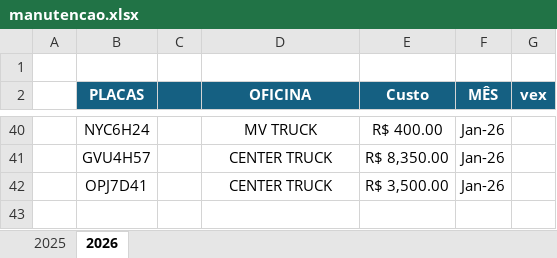
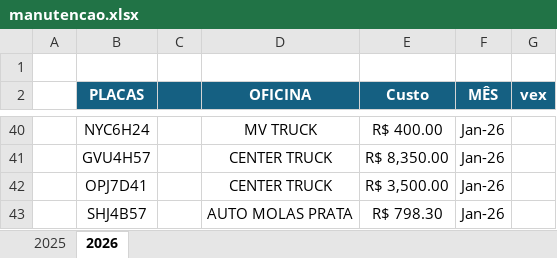
Before and after one commit to jhonnyoraculos/dashboard, an Excel workbook: data/manutencao.xlsx, sheet 2026, drawn as a sheet; only a part is shown, gaps mark what is left out; values as stored, in another font and other column widths than the file's, no borders; the diff names each change by its address in the sheet, - before the commit and + after, or states it on an @@ line.

```diff
--- a/data/manutencao.xlsx (sheet 2026)
+++ b/data/manutencao.xlsx (sheet 2026)
+row 43:  | SHJ4B57 |  | AUTO MOLAS PRATA | R$ 798.30 | Jan-26
```
Also changed, not shown: data/combustivel.xlsx.
